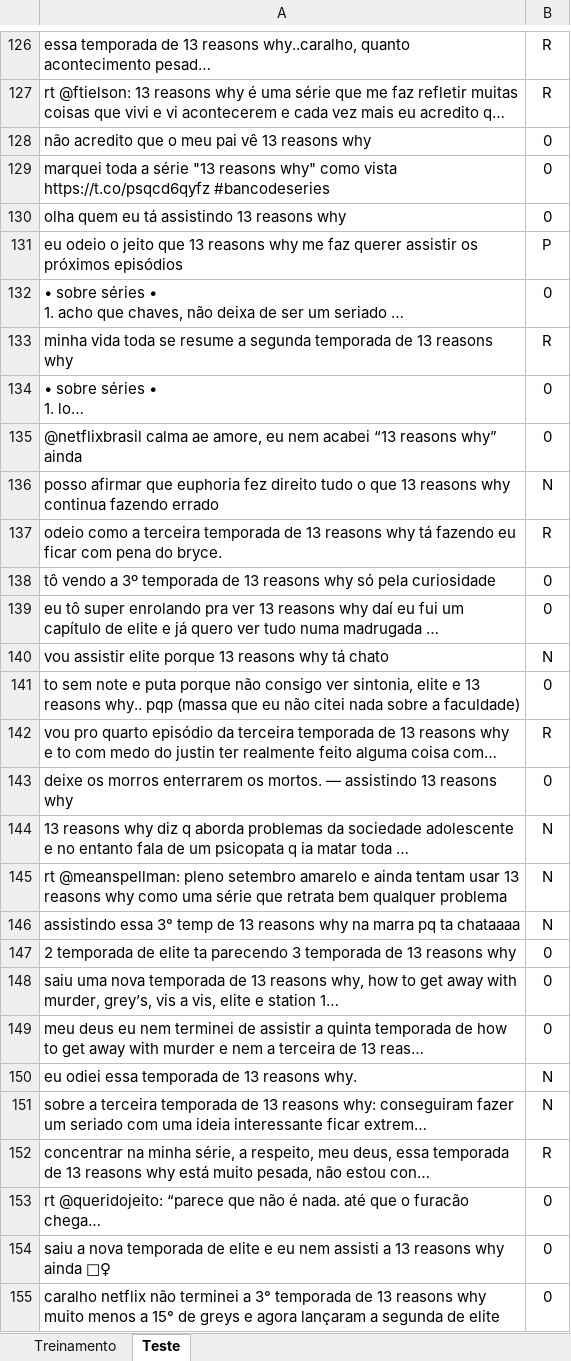
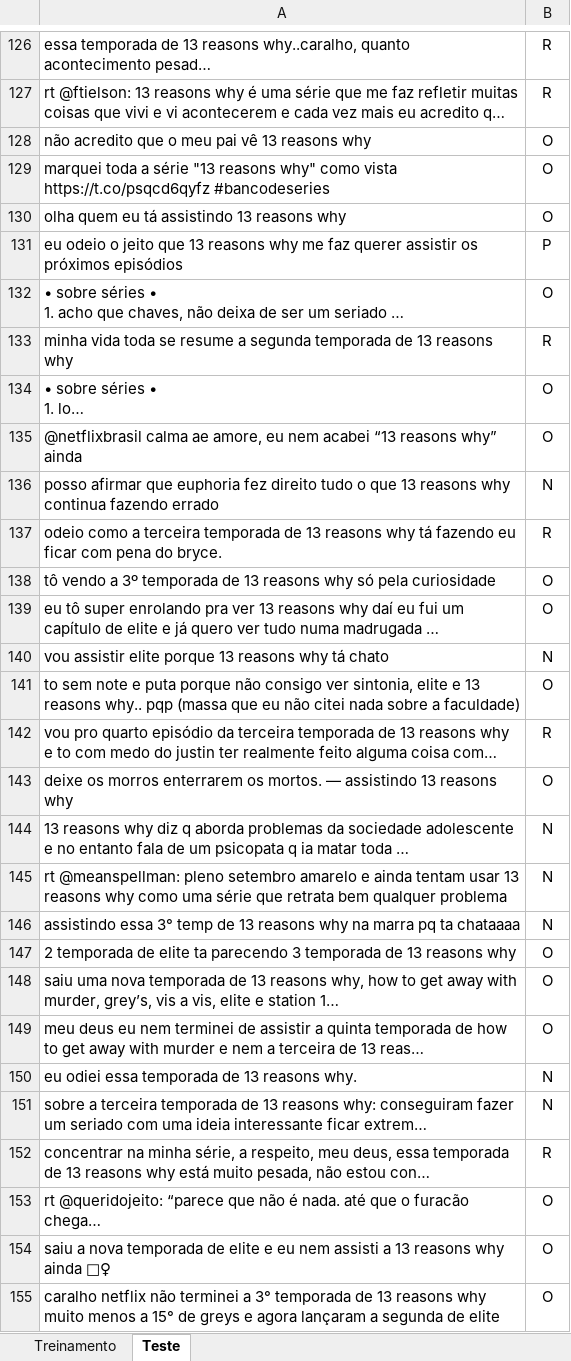
Before and after one commit to sophiaks/Naive-Bayes-Classifier, an Excel workbook: 13 Reasons Why v2.xlsx, sheet Teste, drawn as a sheet; only a part is shown, gaps mark what is left out; long unchanged cells end in …; values as stored, in another font and other column widths than the file's, no borders; the diff covers the shown part only; the diff names each change by its address in the sheet, - before the commit and + after, or states it on an @@ line.

```diff
--- a/13 Reasons Why v2.xlsx (sheet Teste)
+++ b/13 Reasons Why v2.xlsx (sheet Teste)
-B128:B130: 0
+B128:B130: O
-B132: 0
+B132: O
-B134:B135: 0
+B134:B135: O
-B138:B139: 0
+B138:B139: O
-B141: 0
+B141: O
-B143: 0
+B143: O
-B147:B149: 0
+B147:B149: O
-B153:B155: 0
+B153:B155: O
```
Also changed, not shown: 194 edited cells elsewhere in this sheet, sheet Treinamento, 1 other file.
